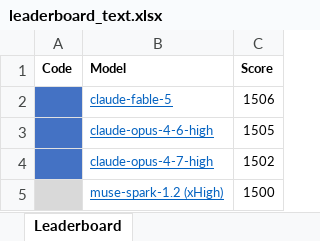
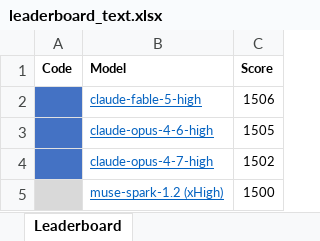
Before and after one commit to lselector/seminar, an Excel workbook: work/data/leaderboard_text.xlsx, sheet Leaderboard, drawn as a sheet; only a part is shown; values as stored, in another font and other column widths than the file's, no borders; the diff names each change by its address in the sheet, - before the commit and + after, or states it on an @@ line.

```diff
--- a/work/data/leaderboard_text.xlsx (sheet Leaderboard)
+++ b/work/data/leaderboard_text.xlsx (sheet Leaderboard)
-B2 (Model): claude-fable-5
+B2 (Model): claude-fable-5-high
```
Also changed, not shown: work/data/leaderboard_text_coding.xlsx, 28 other files.
